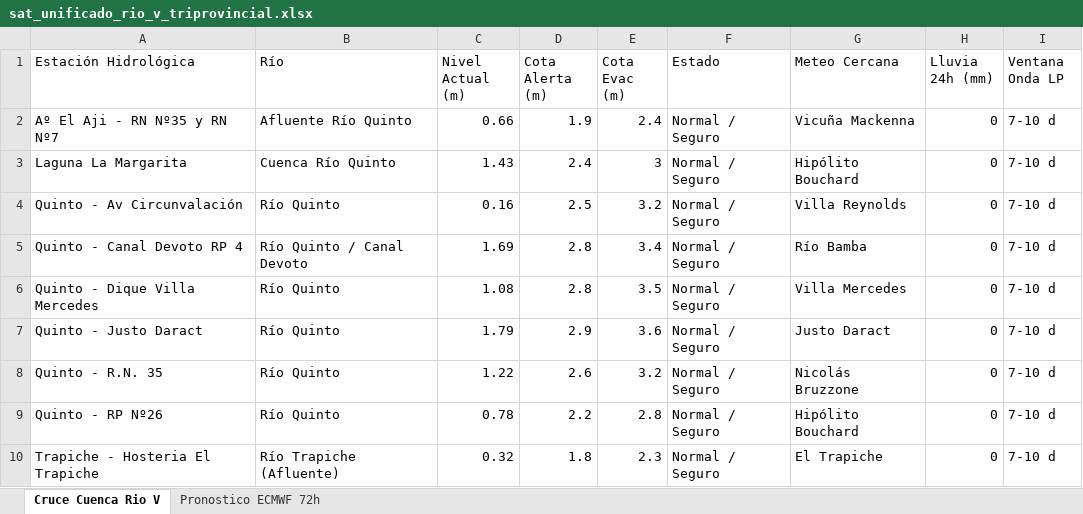
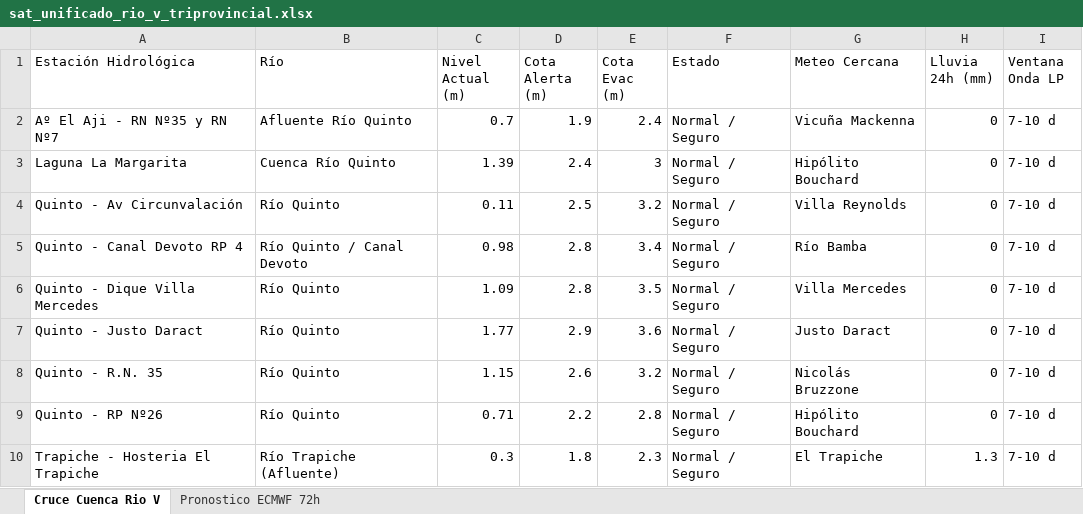
Before and after one commit to contactoiarrd-crypto/sat-cuenca-rio-v, an Excel workbook: sat_unificado_rio_v_triprovincial.xlsx, sheet Cruce Cuenca Rio V, drawn as a sheet; values as stored, in another font and other column widths than the file's, no borders; the diff names each change by its address in the sheet, - before the commit and + after, or states it on an @@ line.

```diff
--- a/sat_unificado_rio_v_triprovincial.xlsx (sheet Cruce Cuenca Rio V)
+++ b/sat_unificado_rio_v_triprovincial.xlsx (sheet Cruce Cuenca Rio V)
-C2 (Nivel Actual (m)): 0.66
+C2 (Nivel Actual (m)): 0.7
-C3 (Nivel Actual (m)): 1.43
+C3 (Nivel Actual (m)): 1.39
-C4 (Nivel Actual (m)): 0.16
+C4 (Nivel Actual (m)): 0.11
-C5 (Nivel Actual (m)): 1.69
+C5 (Nivel Actual (m)): 0.98
-C6 (Nivel Actual (m)): 1.08
+C6 (Nivel Actual (m)): 1.09
-C7 (Nivel Actual (m)): 1.79
+C7 (Nivel Actual (m)): 1.77
-C8 (Nivel Actual (m)): 1.22
+C8 (Nivel Actual (m)): 1.15
-C9 (Nivel Actual (m)): 0.78
+C9 (Nivel Actual (m)): 0.71
-C10 (Nivel Actual (m)): 0.32
+C10 (Nivel Actual (m)): 0.3
-H10 (Lluvia 24h (mm)): 0
+H10 (Lluvia 24h (mm)): 1.3
```
Also changed, not shown: sheet Pronostico ECMWF 72h, 2 other files.
